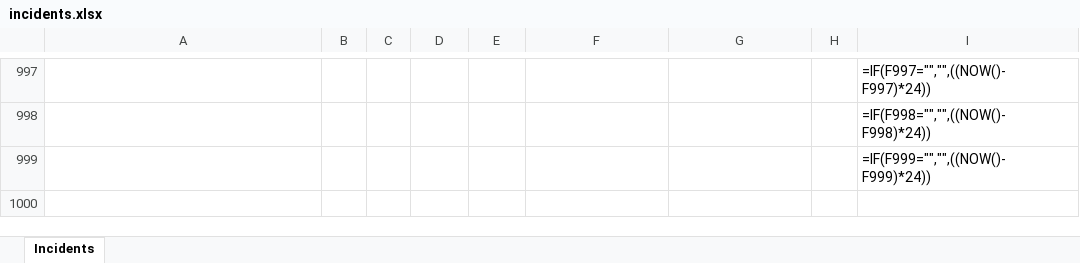
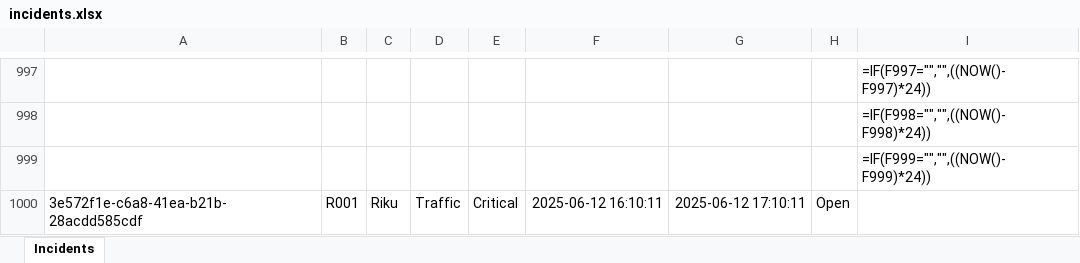
Before and after one commit to riku-k061/CityInfraXLS, an Excel workbook: data/incidents.xlsx, sheet Incidents, drawn as a sheet; only a part is shown, gaps mark what is left out; values as stored, in another font and other column widths than the file's, no borders; formulas without a stored value are shown as written; conditional formats not drawn; the diff names each change by its address in the sheet, - before the commit and + after, or states it on an @@ line.

Commit message:
feat: unit test of incident

```diff
--- a/data/incidents.xlsx (sheet Incidents)
+++ b/data/incidents.xlsx (sheet Incidents)
+row 1000: 3e572f1e-c6a8-41ea-b21b-28acdd585cdf | R001 | Riku | Traffic | Critical | 2025-06-12 16:10:11 | 2025-06-12 17:10:11 | Open
```
Also changed, not shown: 2 other files.
